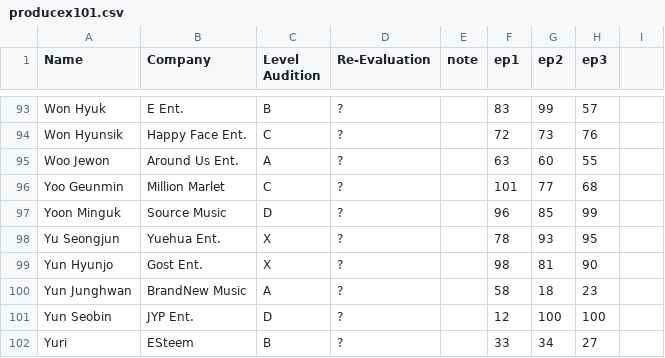
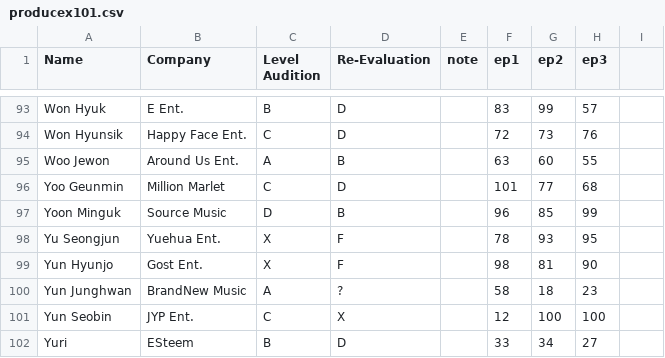
Before and after one commit to ajyu124/px101ranking, a CSV file: producex101.csv, drawn as a sheet; only a part is shown, gaps mark what is left out; the diff covers the shown part only; the diff names each change by its address in the sheet, - before the commit and + after, or states it on an @@ line.

```diff
--- a/producex101.csv
+++ b/producex101.csv
-D93:D94 (Re-Evaluation): ?
+D93:D94 (Re-Evaluation): D
-D95 (Re-Evaluation): ?
+D95 (Re-Evaluation): B
-D96 (Re-Evaluation): ?
+D96 (Re-Evaluation): D
-D97 (Re-Evaluation): ?
+D97 (Re-Evaluation): B
-D98:D99 (Re-Evaluation): ?
+D98:D99 (Re-Evaluation): F
-C101 (Level Audition): D
+C101 (Level Audition): C
-D101 (Re-Evaluation): ?
+D101 (Re-Evaluation): X
-D102 (Re-Evaluation): ?
+D102 (Re-Evaluation): D
```
Also changed, not shown: 23 edited cells elsewhere in this file.
